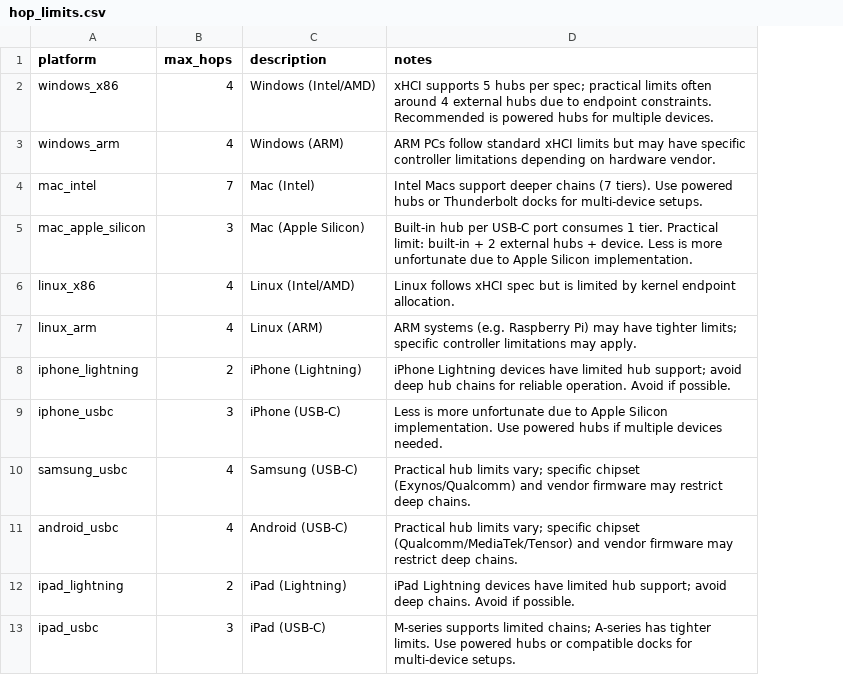
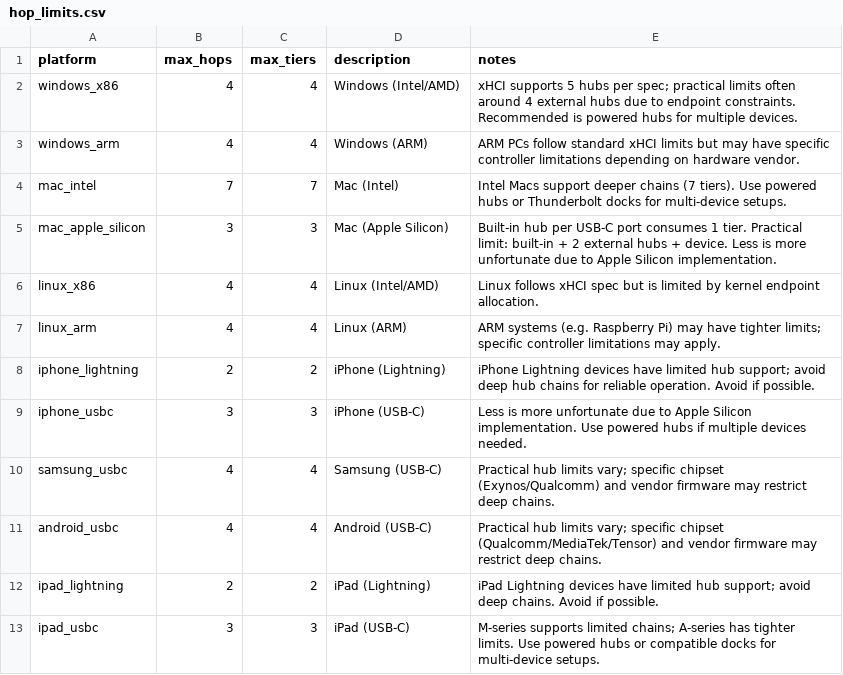
Before and after one commit to klangche/klangche-proav-shoko, a CSV file: src/assets/hop_limits.csv, drawn as a sheet; the diff names each change by its address in the sheet, - before the commit and + after, or states it on an @@ line.

Commit message:
Add live USB monitoring and tier-based stability assessment
Major feature additions and refinements:

- Implement live USB connect/disconnect monitoring with real-time event logging
- Extend stability assessment to consider both hops AND tiers (not just hops)
- Add entry point (run.py) for both source and PyInstaller builds
- Add GitHub Actions workflow for cross-platform (Windows/macOS/Linux) executable builds
- Redesign GUI with:
  - Responsive paned layout (hides log panel on narrow windows)
  - Live event log with timestamps and color-coded events
  - Resizable tree/log split
  - Clean shutdown handling for background monitoring thread
- Improve optional dependency handling (graceful fallbacks for screeninfo, weasyprint)
- Add comprehensive unit tests for USB analyzer
- Update CSV format to include max_tiers column alongside max_hops

```diff
--- a/src/assets/hop_limits.csv
+++ b/src/assets/hop_limits.csv
+column C (max_tiers), rows 2-13: 4 | 4 | 7 | 3 | 4 | 4 | 2 | 3 | 4 | 4 | 2 | 3
```
Also changed, not shown: 7 other files.
